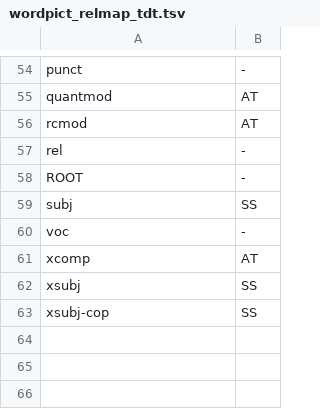
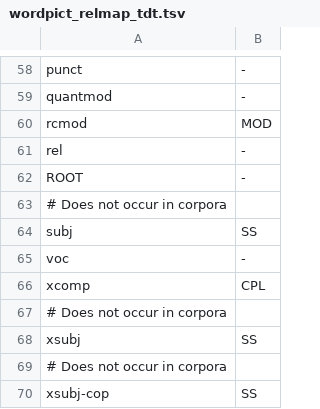
Before and after one commit to CSCfi/Kielipankki-utilities, a TSV file: corp/wordpict_relmap_tdt.tsv, drawn as a sheet; only a part is shown, gaps mark what is left out; addresses are those after the commit; the diff covers the shown part only; the diff names each change by its address in the sheet, - before the commit and + after, or states it on an @@ line.

```diff
--- a/corp/wordpict_relmap_tdt.tsv
+++ b/corp/wordpict_relmap_tdt.tsv
-B59: AT
+B59: -
-B60: AT
+B60: MOD
+row 63: # Does not occur in corpora
-B66: AT
+B66: CPL
+row 67: # Does not occur in corpora
+row 69: # Does not occur in corpora
```
Also changed, not shown: 4 added rows and 28 edited cells elsewhere in this file.
